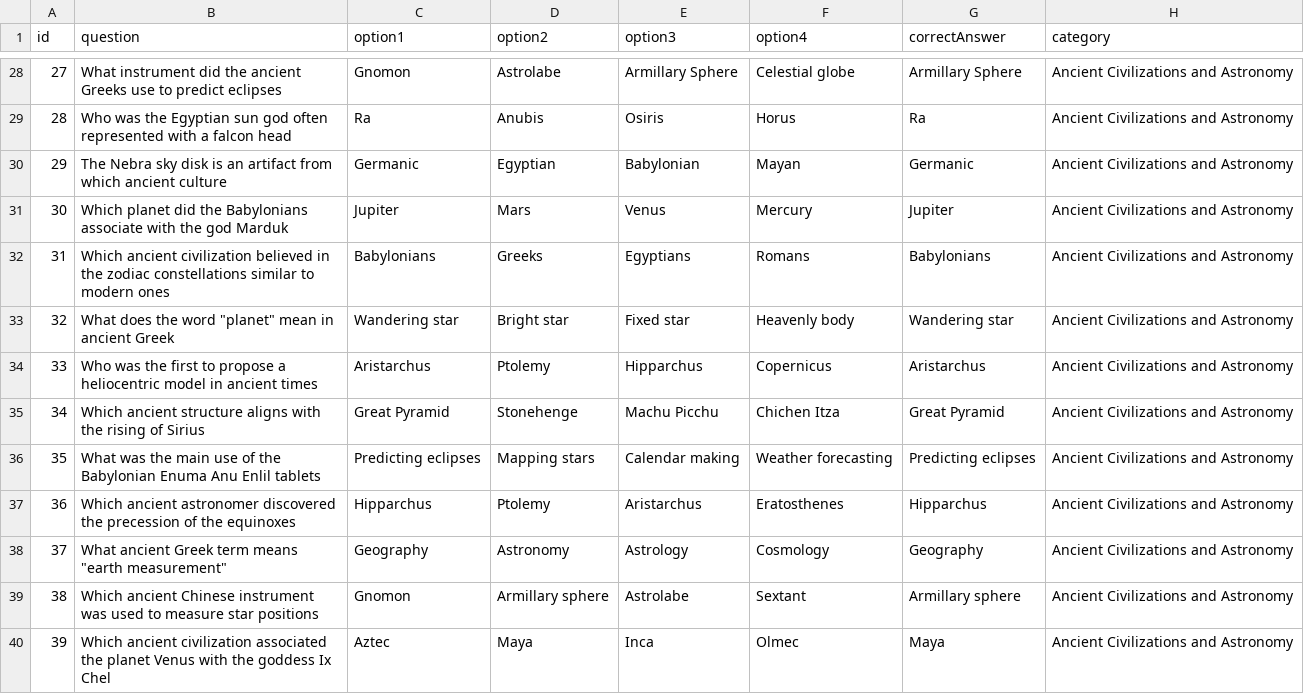
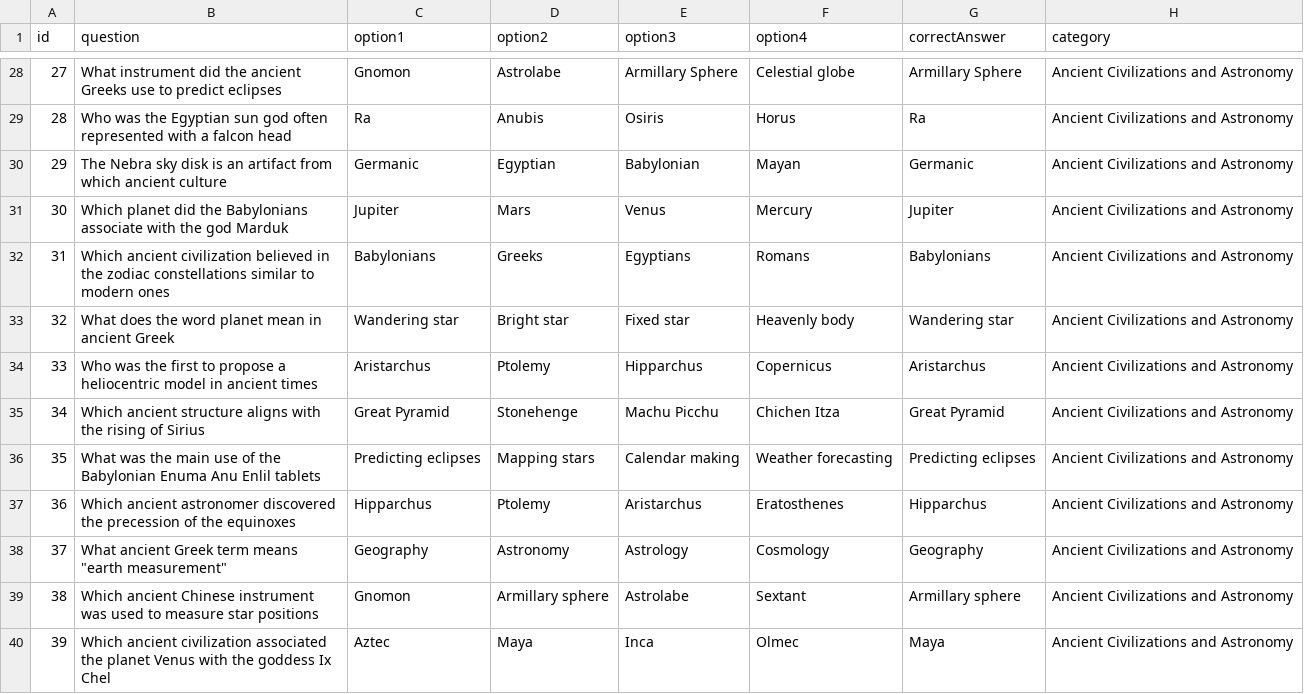
Before and after one commit to SkyLore2025/SkyLore2025.github.io, a CSV file: ancient.csv, drawn as a sheet; only a part is shown, gaps mark what is left out; the diff names each change by its address in the sheet, - before the commit and + after, or states it on an @@ line.

Commit message:
Update ancient.csv

```diff
--- a/ancient.csv
+++ b/ancient.csv
-B33 (question): …the word "planet" mean in…
+B33 (question): …the word planet mean in…
```
